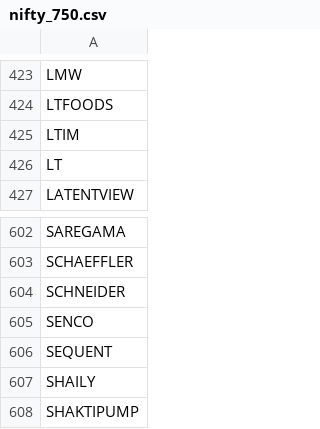
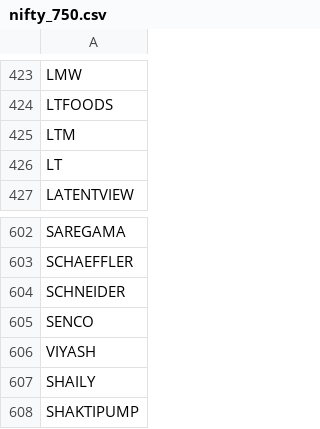
Before and after one commit to Machindra220/TradingScreenerApp, a CSV file: data/nifty_750.csv, drawn as a sheet; only a part is shown, gaps mark what is left out; the diff covers the shown part only.

```diff
--- a/data/nifty_750.csv
+++ b/data/nifty_750.csv
@@ -424,3 +424,3 @@ LMW
 LTFOODS
-LTIM
+LTM
 LT
@@ -605,3 +605,3 @@ SCHNEIDER
 SENCO
-SEQUENT
+VIYASH
 SHAILY
```
Also changed, not shown: 5 edited cells elsewhere in this file, uploads/gap_volume/temp_export_gap_vol.csv, uploads/gap_volume_india/nifty_750.csv, 44 other files.
